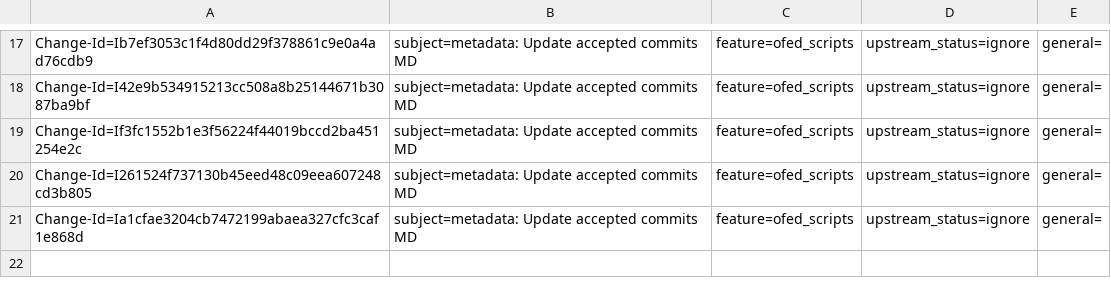
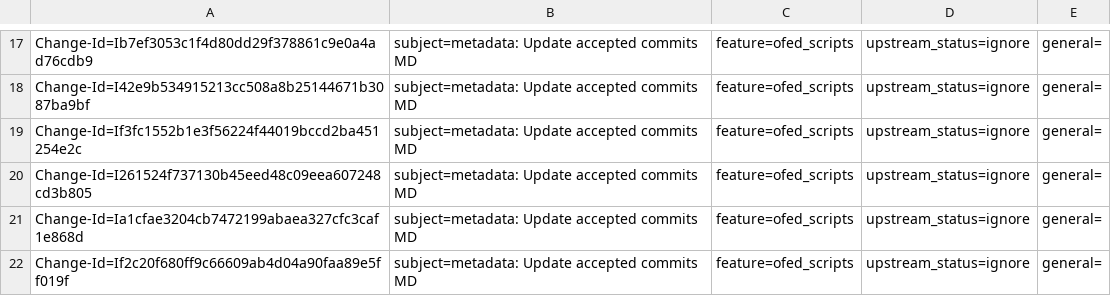
Before and after one commit to Shun-Hao/mlnx-ofa_kernel-4.6-1.0.1.1-rhel7.3, a CSV file: metadata/Alaa_Hleihel.csv, drawn as a sheet; only a part is shown, gaps mark what is left out; the diff names each change by its address in the sheet, - before the commit and + after, or states it on an @@ line.

```diff
--- a/metadata/Alaa_Hleihel.csv
+++ b/metadata/Alaa_Hleihel.csv
+row 22: Change-Id=If2c20f680ff9c66609ab4d04a90faa89e5ff019f | subject=metadata: Update accepted commits MD | feature=ofed_scripts | upstream_status=ignore | general=
```
Also changed, not shown: metadata/Bodong_Wang.csv, metadata/Christoph_Hellwig.csv, 3 other files.
